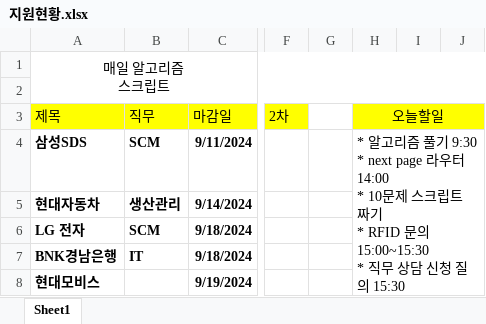
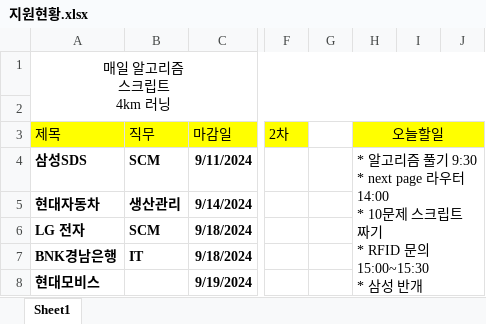
Before and after one commit to yuseok01/itgorae, an Excel workbook: 지원현황.xlsx, sheet Sheet1, drawn as a sheet; only a part is shown, gaps mark what is left out; values as stored, in another font and other column widths than the file's, no borders; ↵ is a line break in a cell; the diff names each change by its address in the sheet, - before the commit and + after, or states it on an @@ line.

Commit message:
0905

```diff
--- a/지원현황.xlsx (sheet Sheet1)
+++ b/지원현황.xlsx (sheet Sheet1)
-A1: 매일 알고리즘 ↵ 스크립트
+A1: 매일 알고리즘 ↵ 스크립트 ↵ 4km 러닝
-H4: …의 15:00~15:30 ↵ * 직무 상담 신청 질의 15:30 ↵ * 삼성 반…
+H4: …의 15:00~15:30 ↵ * 삼성 반…
```
